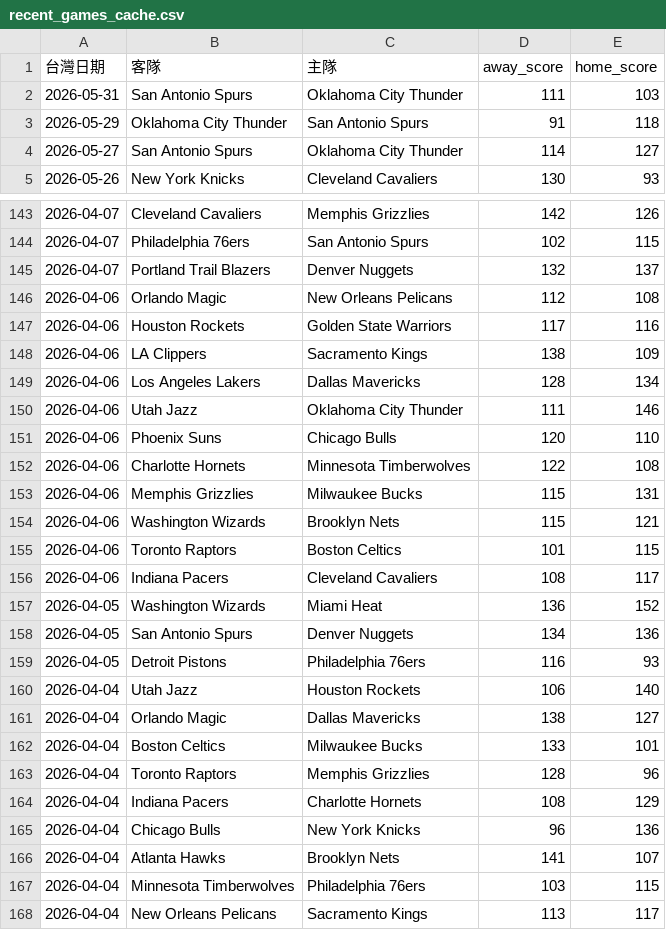
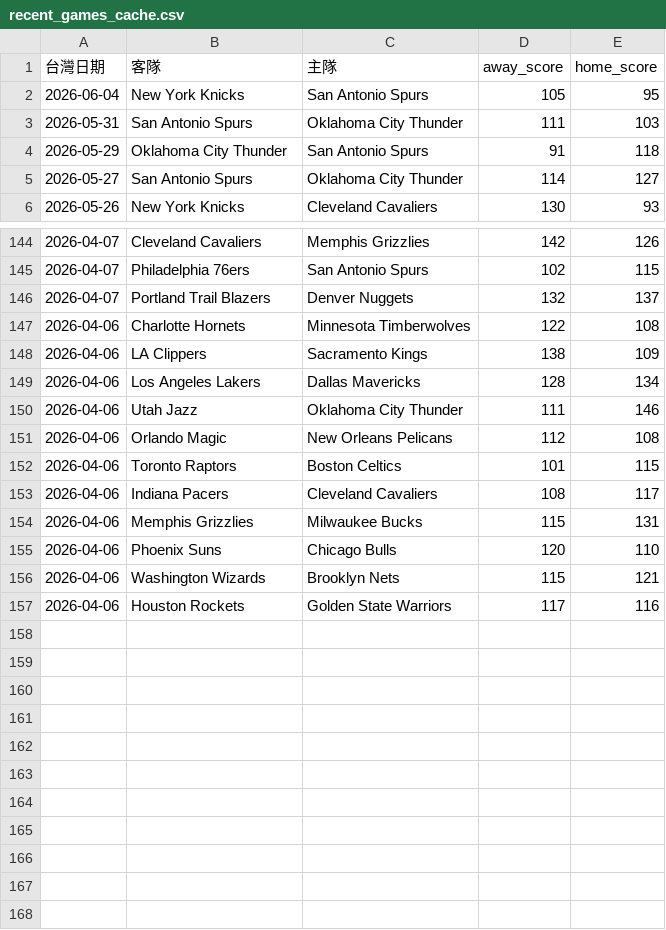
Before and after one commit to zxbcv2689-source/NBA-betting-project, a CSV file: data/recent_games_cache.csv, drawn as a sheet; only a part is shown, gaps mark what is left out; the diff covers the shown part only.

```diff
--- a/data/recent_games_cache.csv
+++ b/data/recent_games_cache.csv
@@ -1,2 +1,3 @@
 台灣日期,客隊,主隊,away_score,home_score
+2026-06-04,New York Knicks,San Antonio Spurs,105,95
 2026-05-31,San Antonio Spurs,Oklahoma City Thunder,111,103
@@ -145,4 +146,3 @@
 2026-04-07,Portland Trail Blazers,Denver Nuggets,132,137
-2026-04-06,Orlando Magic,New Orleans Pelicans,112,108
-2026-04-06,Houston Rockets,Golden State Warriors,117,116
+2026-04-06,Charlotte Hornets,Minnesota Timberwolves,122,108
 2026-04-06,LA Clippers,Sacramento Kings,138,109
@@ -150,19 +150,8 @@
 2026-04-06,Utah Jazz,Oklahoma City Thunder,111,146
-2026-04-06,Phoenix Suns,Chicago Bulls,120,110
-2026-04-06,Charlotte Hornets,Minnesota Timberwolves,122,108
-2026-04-06,Memphis Grizzlies,Milwaukee Bucks,115,131
-2026-04-06,Washington Wizards,Brooklyn Nets,115,121
+2026-04-06,Orlando Magic,New Orleans Pelicans,112,108
 2026-04-06,Toronto Raptors,Boston Celtics,101,115
 2026-04-06,Indiana Pacers,Cleveland Cavaliers,108,117
-2026-04-05,Washington Wizards,Miami Heat,136,152
-2026-04-05,San Antonio Spurs,Denver Nuggets,134,136
-2026-04-05,Detroit Pistons,Philadelphia 76ers,116,93
-2026-04-04,Utah Jazz,Houston Rockets,106,140
-2026-04-04,Orlando Magic,Dallas Mavericks,138,127
-2026-04-04,Boston Celtics,Milwaukee Bucks,133,101
-2026-04-04,Toronto Raptors,Memphis Grizzlies,128,96
-2026-04-04,Indiana Pacers,Charlotte Hornets,108,129
-2026-04-04,Chicago Bulls,New York Knicks,96,136
-2026-04-04,Atlanta Hawks,Brooklyn Nets,141,107
-2026-04-04,Minnesota Timberwolves,Philadelphia 76ers,103,115
-2026-04-04,New Orleans Pelicans,Sacramento Kings,113,117
+2026-04-06,Memphis Grizzlies,Milwaukee Bucks,115,131
+2026-04-06,Phoenix Suns,Chicago Bulls,120,110
+2026-04-06,Washington Wizards,Brooklyn Nets,115,121
+2026-04-06,Houston Rockets,Golden State Warriors,117,116
```
Also changed, not shown: 37 moved rows elsewhere in this file, data/espn_day_cache.csv, data/prediction_log_v3.csv, 1 other file.
